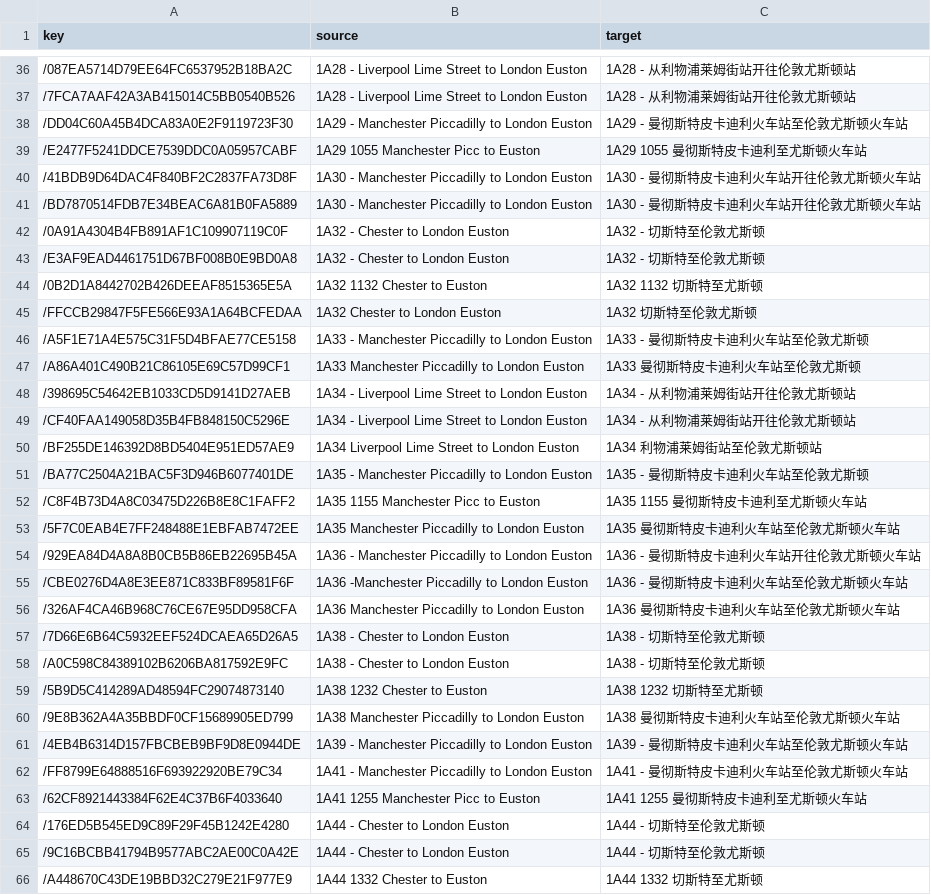
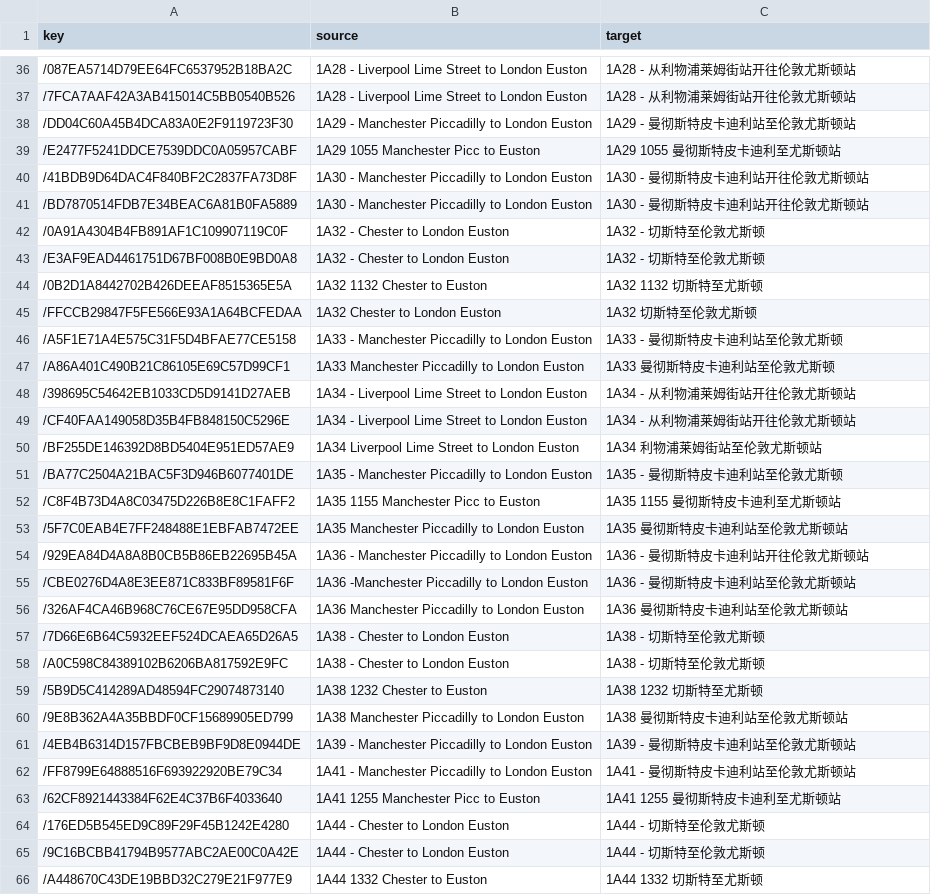
Before and after one commit to smallg0at/tswloc, a CSV file: AABS_AWC_Evero_Gameplay_translated.csv, drawn as a sheet; only a part is shown, gaps mark what is left out; the diff covers the shown part only.

Commit message:
fix translations & update scripts

```diff
--- a/AABS_AWC_Evero_Gameplay_translated.csv
+++ b/AABS_AWC_Evero_Gameplay_translated.csv
@@ -37,6 +37,6 @@
 /7FCA7AAF42A3AB415014C5BB0540B526,1A28 - Liverpool Lime Street to London Euston,1A28 - 从利物浦莱姆街站开往伦敦尤斯顿站
-/DD04C60A45B4DCA83A0E2F9119723F30,1A29 - Manchester Piccadilly to London Euston,1A29 - 曼彻斯特皮卡迪利火车站至伦敦尤斯顿火车站
-/E2477F5241DDCE7539DDC0A05957CABF,1A29 1055 Manchester Picc to Euston,1A29 1055 曼彻斯特皮卡迪利至尤斯顿火车站
-/41BDB9D64DAC4F840BF2C2837FA73D8F,1A30 - Manchester Piccadilly to London Euston,1A30 - 曼彻斯特皮卡迪利火车站开往伦敦尤斯顿火车站
-/BD7870514FDB7E34BEAC6A81B0FA5889,1A30 - Manchester Piccadilly to London Euston,1A30 - 曼彻斯特皮卡迪利火车站开往伦敦尤斯顿火车站
+/DD04C60A45B4DCA83A0E2F9119723F30,1A29 - Manchester Piccadilly to London Euston,1A29 - 曼彻斯特皮卡迪利站至伦敦尤斯顿站
+/E2477F5241DDCE7539DDC0A05957CABF,1A29 1055 Manchester Picc to Euston,1A29 1055 曼彻斯特皮卡迪利至尤斯顿站
+/41BDB9D64DAC4F840BF2C2837FA73D8F,1A30 - Manchester Piccadilly to London Euston,1A30 - 曼彻斯特皮卡迪利站开往伦敦尤斯顿站
+/BD7870514FDB7E34BEAC6A81B0FA5889,1A30 - Manchester Piccadilly to London Euston,1A30 - 曼彻斯特皮卡迪利站开往伦敦尤斯顿站
 /0A91A4304B4FB891AF1C109907119C0F,1A32 - Chester to London Euston,1A32 - 切斯特至伦敦尤斯顿
@@ -45,4 +45,4 @@
 /FFCCB29847F5FE566E93A1A64BCFEDAA,1A32 Chester to London Euston,1A32 切斯特至伦敦尤斯顿
-/A5F1E71A4E575C31F5D4BFAE77CE5158,1A33 - Manchester Piccadilly to London Euston,1A33 - 曼彻斯特皮卡迪利火车站至伦敦尤斯顿
-/A86A401C490B21C86105E69C57D99CF1,1A33 Manchester Piccadilly to London Euston,1A33 曼彻斯特皮卡迪利火车站至伦敦尤斯顿
+/A5F1E71A4E575C31F5D4BFAE77CE5158,1A33 - Manchester Piccadilly to London Euston,1A33 - 曼彻斯特皮卡迪利站至伦敦尤斯顿
+/A86A401C490B21C86105E69C57D99CF1,1A33 Manchester Piccadilly to London Euston,1A33 曼彻斯特皮卡迪利站至伦敦尤斯顿
 /398695C54642EB1033CD5D9141D27AEB,1A34 - Liverpool Lime Street to London Euston,1A34 - 从利物浦莱姆街站开往伦敦尤斯顿站
@@ -50,8 +50,8 @@
 /BF255DE146392D8BD5404E951ED57AE9,1A34 Liverpool Lime Street to London Euston,1A34 利物浦莱姆街站至伦敦尤斯顿站
-/BA77C2504A21BAC5F3D946B6077401DE,1A35 - Manchester Piccadilly to London Euston,1A35 - 曼彻斯特皮卡迪利火车站至伦敦尤斯顿
-/C8F4B73D4A8C03475D226B8E8C1FAFF2,1A35 1155 Manchester Picc to Euston,1A35 1155 曼彻斯特皮卡迪利至尤斯顿火车站
-/5F7C0EAB4E7FF248488E1EBFAB7472EE,1A35 Manchester Piccadilly to London Euston,1A35 曼彻斯特皮卡迪利火车站至伦敦尤斯顿火车站
-/929EA84D4A8A8B0CB5B86EB22695B45A,1A36 - Manchester Piccadilly to London Euston,1A36 - 曼彻斯特皮卡迪利火车站开往伦敦尤斯顿火车站
-/CBE0276D4A8E3EE871C833BF89581F6F,1A36 -Manchester Piccadilly to London Euston,1A36 - 曼彻斯特皮卡迪利火车站至伦敦尤斯顿火车站
-/326AF4CA46B968C76CE67E95DD958CFA,1A36 Manchester Piccadilly to London Euston,1A36 曼彻斯特皮卡迪利火车站至伦敦尤斯顿火车站
+/BA77C2504A21BAC5F3D946B6077401DE,1A35 - Manchester Piccadilly to London Euston,1A35 - 曼彻斯特皮卡迪利站至伦敦尤斯顿
+/C8F4B73D4A8C03475D226B8E8C1FAFF2,1A35 1155 Manchester Picc to Euston,1A35 1155 曼彻斯特皮卡迪利至尤斯顿站
+/5F7C0EAB4E7FF248488E1EBFAB7472EE,1A35 Manchester Piccadilly to London Euston,1A35 曼彻斯特皮卡迪利站至伦敦尤斯顿站
+/929EA84D4A8A8B0CB5B86EB22695B45A,1A36 - Manchester Piccadilly to London Euston,1A36 - 曼彻斯特皮卡迪利站开往伦敦尤斯顿站
+/CBE0276D4A8E3EE871C833BF89581F6F,1A36 -Manchester Piccadilly to London Euston,1A36 - 曼彻斯特皮卡迪利站至伦敦尤斯顿站
+/326AF4CA46B968C76CE67E95DD958CFA,1A36 Manchester Piccadilly to London Euston,1A36 曼彻斯特皮卡迪利站至伦敦尤斯顿站
 /7D66E6B64C5932EEF524DCAEA65D26A5,1A38 - Chester to London Euston,1A38 - 切斯特至伦敦尤斯顿
@@ -59,6 +59,6 @@
 /5B9D5C414289AD48594FC29074873140,1A38 1232 Chester to Euston,1A38 1232 切斯特至尤斯顿
-/9E8B362A4A35BBDF0CF15689905ED799,1A38 Manchester Piccadilly to London Euston,1A38 曼彻斯特皮卡迪利火车站至伦敦尤斯顿火车站
-/4EB4B6314D157FBCBEB9BF9D8E0944DE,1A39 - Manchester Piccadilly to London Euston,1A39 - 曼彻斯特皮卡迪利火车站至伦敦尤斯顿火车站
-/FF8799E64888516F693922920BE79C34,1A41 - Manchester Piccadilly to London Euston,1A41 - 曼彻斯特皮卡迪利火车站至伦敦尤斯顿火车站
-/62CF8921443384F62E4C37B6F4033640,1A41 1255 Manchester Picc to Euston,1A41 1255 曼彻斯特皮卡迪利至尤斯顿火车站
+/9E8B362A4A35BBDF0CF15689905ED799,1A38 Manchester Piccadilly to London Euston,1A38 曼彻斯特皮卡迪利站至伦敦尤斯顿站
+/4EB4B6314D157FBCBEB9BF9D8E0944DE,1A39 - Manchester Piccadilly to London Euston,1A39 - 曼彻斯特皮卡迪利站至伦敦尤斯顿站
+/FF8799E64888516F693922920BE79C34,1A41 - Manchester Piccadilly to London Euston,1A41 - 曼彻斯特皮卡迪利站至伦敦尤斯顿站
+/62CF8921443384F62E4C37B6F4033640,1A41 1255 Manchester Picc to Euston,1A41 1255 曼彻斯特皮卡迪利至尤斯顿站
 /176ED5B545ED9C89F29F45B1242E4280,1A44 - Chester to London Euston,1A44 - 切斯特至伦敦尤斯顿
```
Also changed, not shown: 136 edited cells elsewhere in this file, AABS_Class350_1_translated.csv, AABS_Class350_2_translated.csv, 23 other files.
